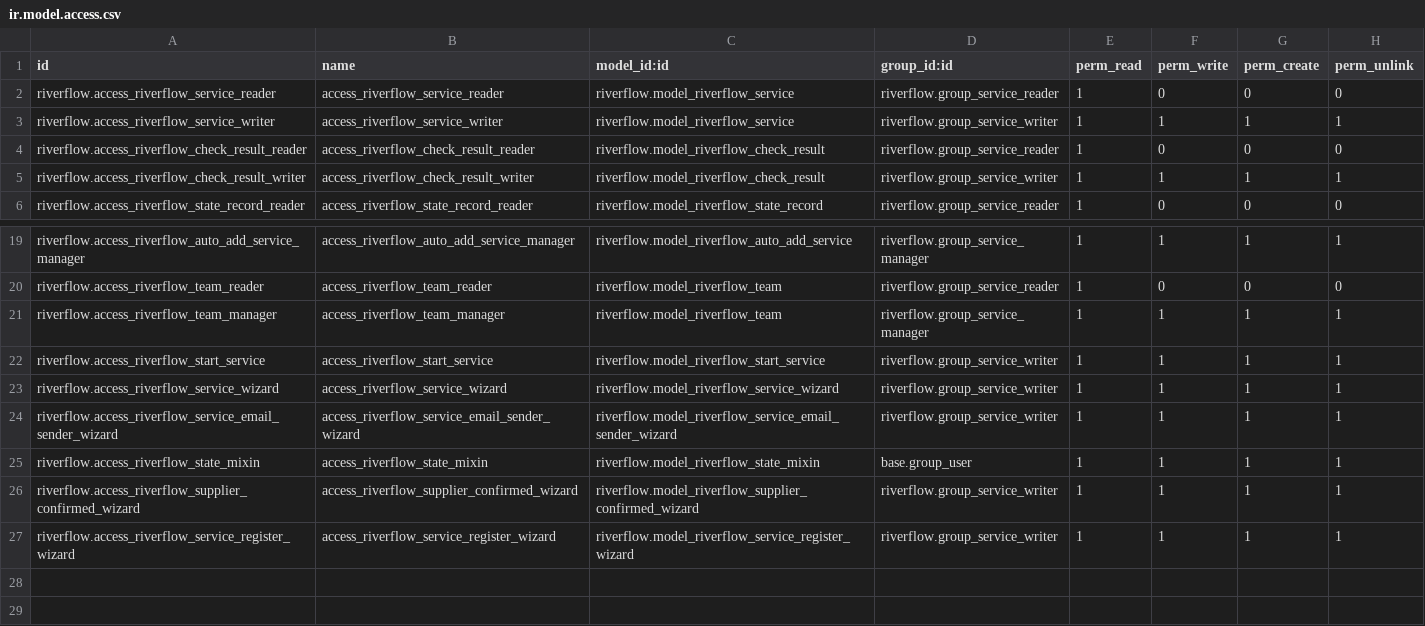
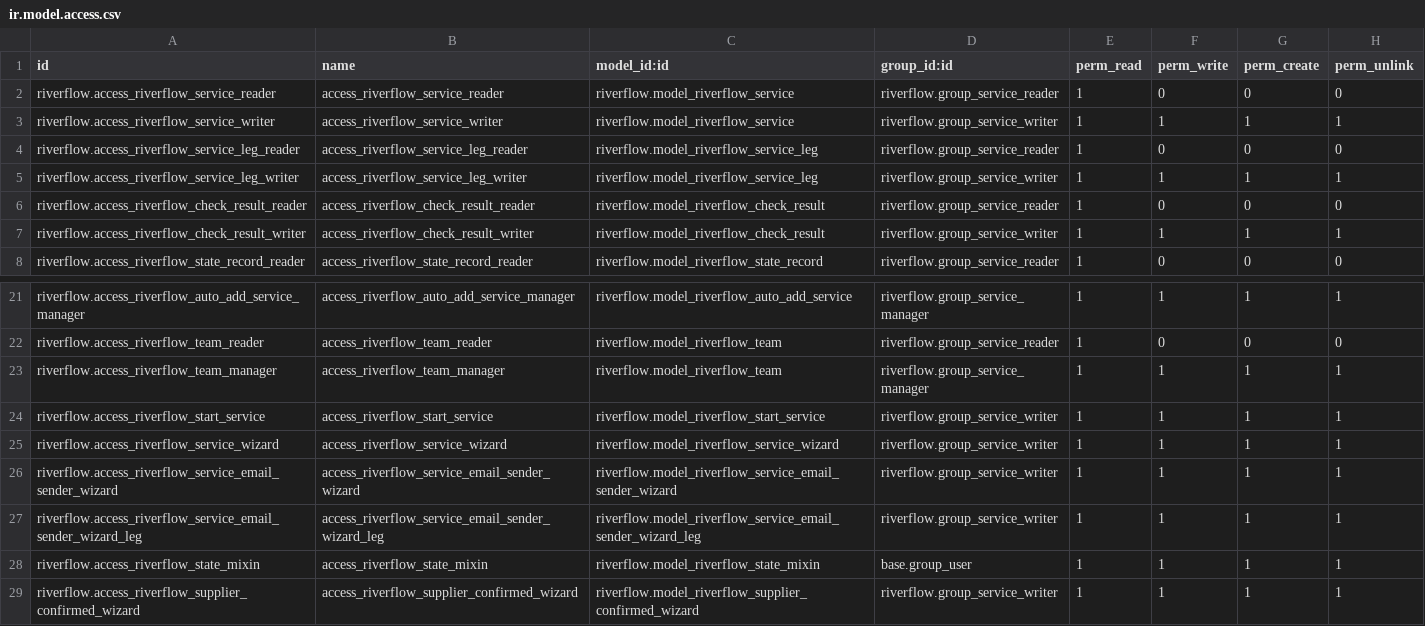
Before and after one commit to otenycom/oteny_odoo, a CSV file: security/ir.model.access.csv, drawn as a sheet; only a part is shown, gaps mark what is left out; the shorter side is filled out with more unchanged rows.

Commit message:
Refactor Service Model to Support Multi-Leg Supply Orders
- Introduced a new `riverflow.service.leg` model to support multi-leg supply orders
- Updated Service model to replace single-leg fields with a One2many relationship to legs
- Modified email sender wizard to handle multiple legs with associated log entries
- Updated views and security access to support the new leg-based supply order structure
- Adjusted mail templates to render information for multiple legs
- Removed deprecated single-leg supply order fields from Service model

```diff
--- a/security/ir.model.access.csv
+++ b/security/ir.model.access.csv
@@ -3,2 +3,4 @@ riverflow.access_riverflow_service_reader,access_riverflow_service_reader,riverf
 riverflow.access_riverflow_service_writer,access_riverflow_service_writer,riverflow.model_riverflow_service,riverflow.group_service_writer,1,1,1,1
+riverflow.access_riverflow_service_leg_reader,access_riverflow_service_leg_reader,riverflow.model_riverflow_service_leg,riverflow.group_service_reader,1,0,0,0
+riverflow.access_riverflow_service_leg_writer,access_riverflow_service_leg_writer,riverflow.model_riverflow_service_leg,riverflow.group_service_writer,1,1,1,1
 riverflow.access_riverflow_check_result_reader,access_riverflow_check_result_reader,riverflow.model_riverflow_check_result,riverflow.group_service_reader,1,0,0,0
@@ -24,2 +26,3 @@ riverflow.access_riverflow_service_wizard,access_riverflow_service_wizard,riverf
 riverflow.access_riverflow_service_email_sender_wizard,access_riverflow_service_email_sender_wizard,riverflow.model_riverflow_service_email_sender_wizard,riverflow.group_service_writer,1,1,1,1
+riverflow.access_riverflow_service_email_sender_wizard_leg,access_riverflow_service_email_sender_wizard_leg,riverflow.model_riverflow_service_email_sender_wizard_leg,riverflow.group_service_writer,1,1,1,1
 riverflow.access_riverflow_state_mixin,access_riverflow_state_mixin,riverflow.model_riverflow_state_mixin,base.group_user,1,1,1,1
```
Also changed, not shown: 6 other files.
